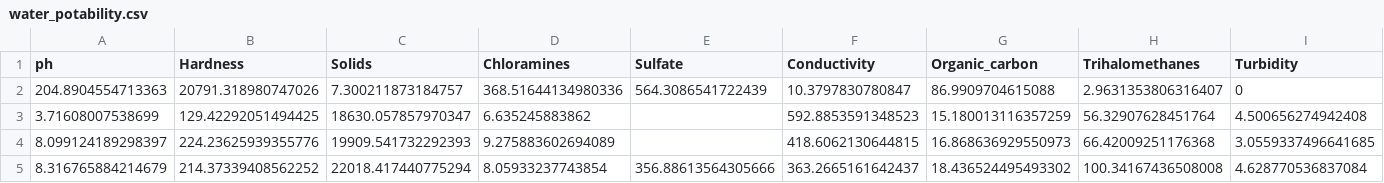
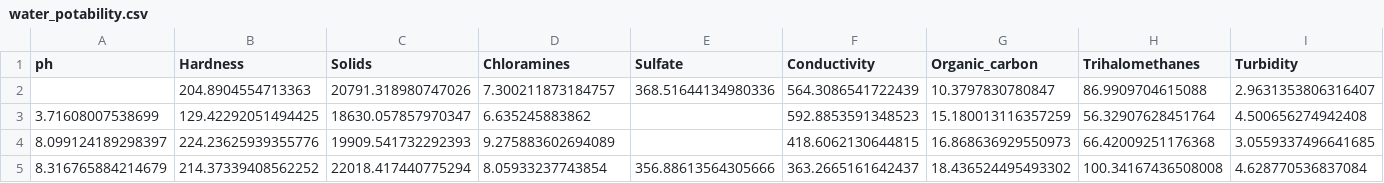
Before and after one commit to chililw/dsci_group_project_007, a CSV file: water_potability.csv, drawn as a sheet; only a part is shown; removed rows and columns are numbered as before the commit, all else as after; rows hold the shown columns only; the diff names each change by its address in the sheet, - before the commit and + after, or states it on an @@ line.

Commit message:
Update water_potability.csv

```diff
--- a/water_potability.csv
+++ b/water_potability.csv
-row 2: 204.8904554713363 | 20791.318980747026 | 7.300211873184757 | 368.51644134980336 | 564.3086541722439 | 10.3797830780847 | 86.9909704615088 | 2.9631353806316407 | 0
+row 2:  | 204.8904554713363 | 20791.318980747026 | 7.300211873184757 | 368.51644134980336 | 564.3086541722439 | 10.3797830780847 | 86.9909704615088 | 2.9631353806316407
```
